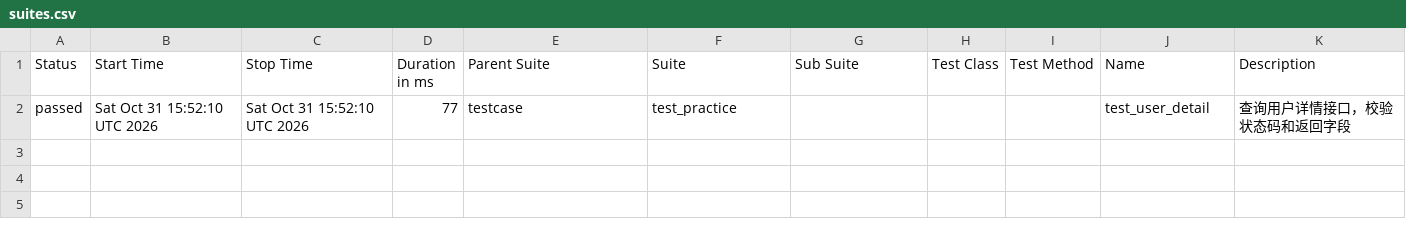
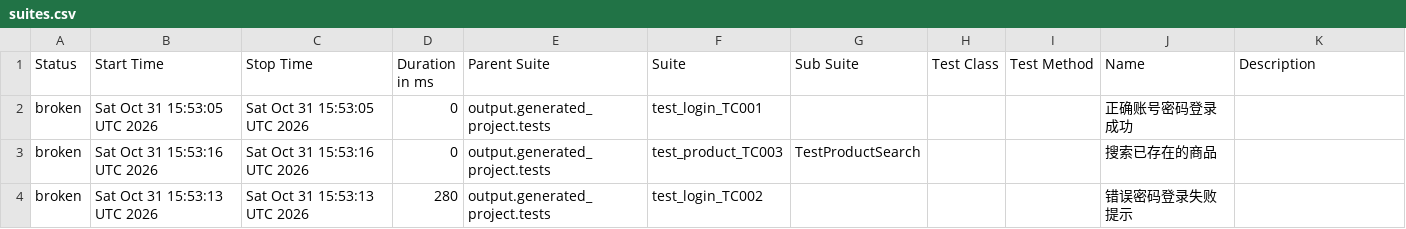
Before and after one commit to Emily8801/my-automation-project, a CSV file: data/suites.csv, drawn as a sheet.

```diff
--- a/data/suites.csv
+++ b/data/suites.csv
@@ -1,2 +1,4 @@
 "Status","Start Time","Stop Time","Duration in ms","Parent Suite","Suite","Sub Suite","Test Class","Test Method","Name","Description"
-"passed","Sat Oct 31 15:52:10 UTC 2026","Sat Oct 31 15:52:10 UTC 2026","77","testcase","test_practice","","","","test_user_detail","查询用户详情接口，校验状态码和返回字段"
+"broken","Sat Oct 31 15:53:05 UTC 2026","Sat Oct 31 15:53:05 UTC 2026","0","output.generated_project.tests","test_login_TC001","","","","正确账号密码登录成功",""
+"broken","Sat Oct 31 15:53:16 UTC 2026","Sat Oct 31 15:53:16 UTC 2026","0","output.generated_project.tests","test_product_TC003","TestProductSearch","","","搜索已存在的商品",""
+"broken","Sat Oct 31 15:53:13 UTC 2026","Sat Oct 31 15:53:13 UTC 2026","280","output.generated_project.tests","test_login_TC002","","","","错误密码登录失败提示",""
```
Also changed, not shown: 38 other files.
